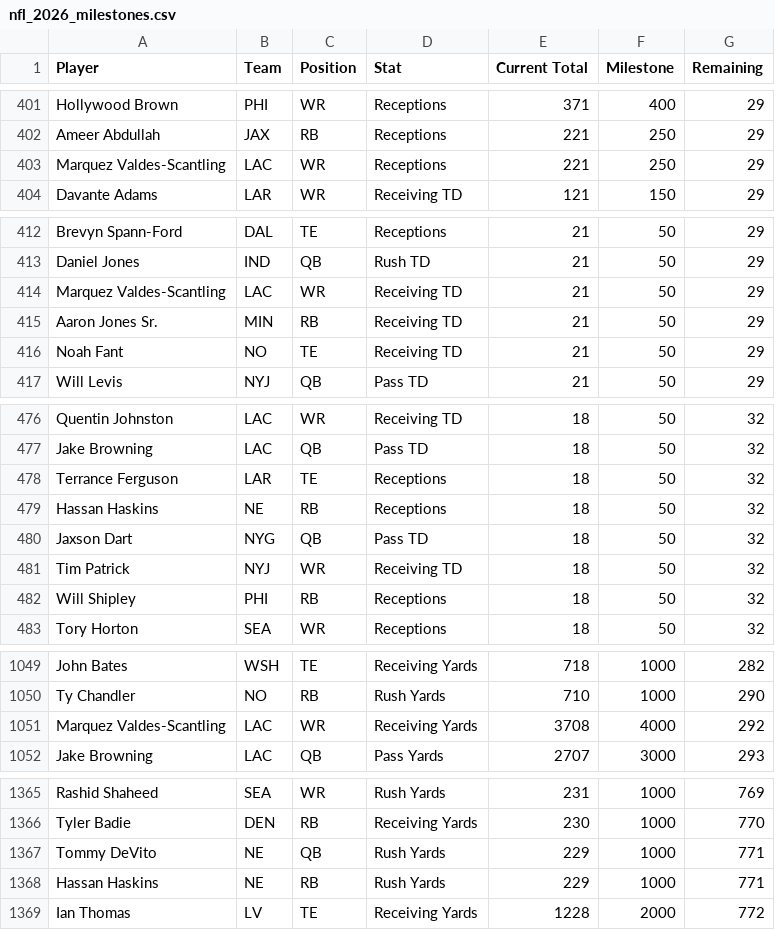
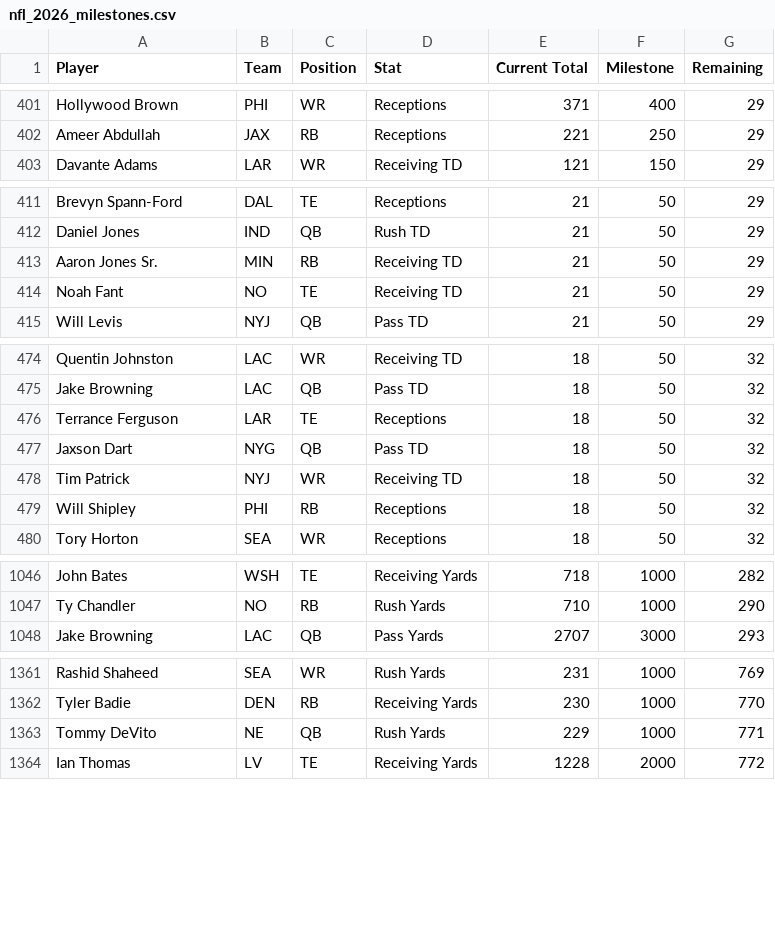
Before and after one commit to HitByOne/nlfdashboard, a CSV file: site/data/nfl_2026_milestones.csv, drawn as a sheet; only a part is shown, gaps mark what is left out; the diff covers the shown part only.

```diff
--- a/site/data/nfl_2026_milestones.csv
+++ b/site/data/nfl_2026_milestones.csv
@@ -402,3 +402,2 @@ Hollywood Brown,PHI,WR,Receptions,371,400,29
 Ameer Abdullah,JAX,RB,Receptions,221,250,29
-Marquez Valdes-Scantling,LAC,WR,Receptions,221,250,29
 Davante Adams,LAR,WR,Receiving TD,121,150,29
@@ -413,3 +412,2 @@ Brevyn Spann-Ford,DAL,TE,Receptions,21,50,29
 Daniel Jones,IND,QB,Rush TD,21,50,29
-Marquez Valdes-Scantling,LAC,WR,Receiving TD,21,50,29
 Aaron Jones Sr.,MIN,RB,Receiving TD,21,50,29
@@ -478,3 +476,2 @@ Jake Browning,LAC,QB,Pass TD,18,50,32
 Terrance Ferguson,LAR,TE,Receptions,18,50,32
-Hassan Haskins,NE,RB,Receptions,18,50,32
 Jaxson Dart,NYG,QB,Pass TD,18,50,32
@@ -1050,3 +1047,2 @@ John Bates,WSH,TE,Receiving Yards,718,1000,282
 Ty Chandler,NO,RB,Rush Yards,710,1000,290
-Marquez Valdes-Scantling,LAC,WR,Receiving Yards,3708,4000,292
 Jake Browning,LAC,QB,Pass Yards,2707,3000,293
@@ -1367,3 +1363,2 @@ Tyler Badie,DEN,RB,Receiving Yards,230,1000,770
 Tommy DeVito,NE,QB,Rush Yards,229,1000,771
-Hassan Haskins,NE,RB,Rush Yards,229,1000,771
 Ian Thomas,LV,TE,Receiving Yards,1228,2000,772
```
Also changed, not shown: 2 removed rows and 3 moved rows elsewhere in this file, site/data/nfl_2026_backtest.csv, site/data/nfl_2026_injury_report.csv, 1 other file.
